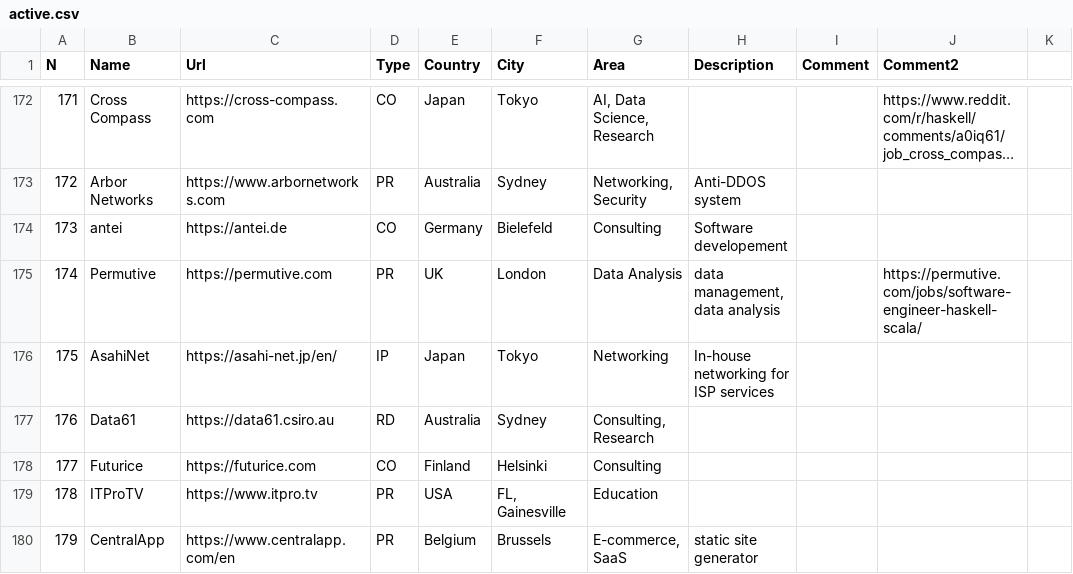
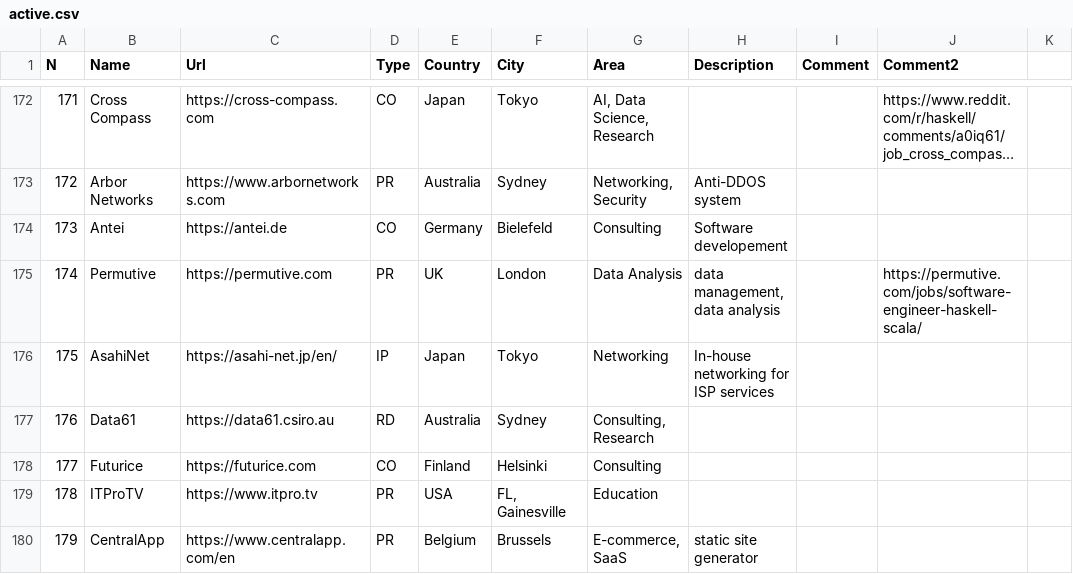
Before and after one commit to sigrlami/haskellcosm, a CSV file: companies/active.csv, drawn as a sheet; only a part is shown, gaps mark what is left out; long unchanged cells end in ….

```diff
--- a/companies/active.csv
+++ b/companies/active.csv
@@ -173,3 +173,3 @@ N,Name,Url,Type,Country,City,Area,Description,Comment,Comment2,
 172,Arbor Networks,https://www.arbornetworks.com,PR,Australia,Sydney,"Networking, Security",Anti-DDOS system,,,
-173,antei,https://antei.de,CO,Germany,Bielefeld,Consulting,Software developement,,,
+173,Antei,https://antei.de,CO,Germany,Bielefeld,Consulting,Software developement,,,
 174,Permutive,https://permutive.com,PR,UK,London,Data Analysis,"data management, data analysis",,https://permutive.com/jobs/software-engineer-haskell-scala/,
```
Also changed, not shown: companies/inactive.csv.
